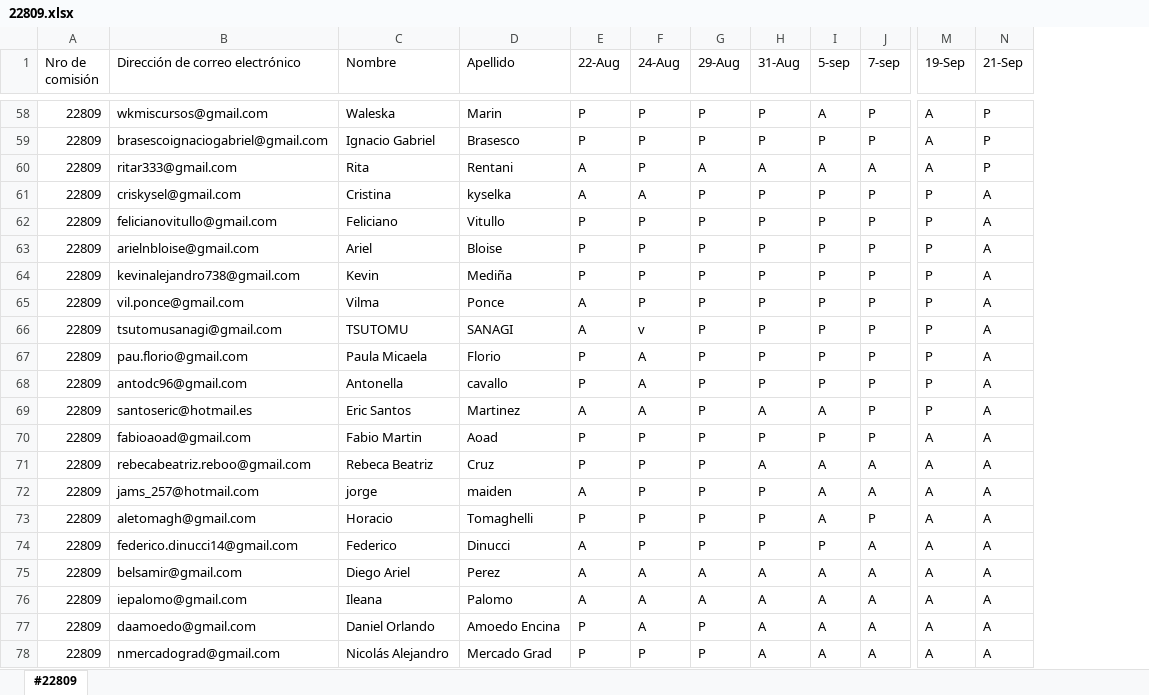
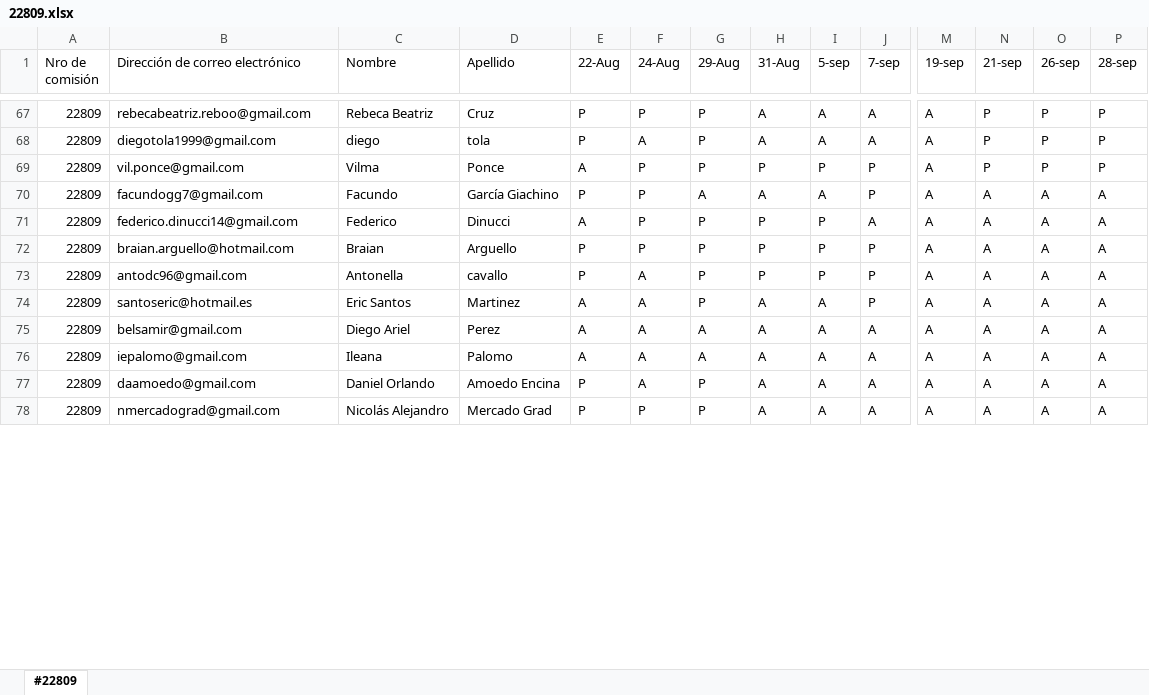
Before and after one commit to DevJumpProf/comision22809, an Excel workbook: 22809.xlsx, sheet #22809, drawn as a sheet; only a part is shown, gaps mark what is left out; values as stored, in another font and other column widths than the file's, no cell formats; removed rows and columns are numbered as before the commit, all else as after; rows hold the shown columns only; the diff covers the shown part only; the diff names each change by its address in the sheet, - before the commit and + after, or states it on an @@ line.

```diff
--- a/22809.xlsx (sheet #22809)
+++ b/22809.xlsx (sheet #22809)
+column O (26-sep), rows 67-71: P | P | P | A | A; rows 75-78: all A
+column P (28-sep), rows 67-71: P | P | P | A | A; rows 75-78: all A
-M1: 19-Sep
+M1: 19-sep
-N1: 21-Sep
+N1: 21-sep
-B67 (Dirección de correo electrónico): wkmiscursos@gmail.com
+B67 (Dirección de correo electrónico): rebecabeatriz.reboo@gmail.com
-C67 (Nombre): Waleska
+C67 (Nombre): Rebeca Beatriz
-D67 (Apellido): Marin
+D67 (Apellido): Cruz
-H67:H68 (31-Aug): P
+H67:H68 (31-Aug): A
-J67:J68 (7-sep): P
+J67:J68 (7-sep): A
-B68 (Dirección de correo electrónico): brasescoignaciogabriel@gmail.com
+B68 (Dirección de correo electrónico): diegotola1999@gmail.com
-C68 (Nombre): Ignacio Gabriel
+C68 (Nombre): diego
-D68 (Apellido): Brasesco
+D68 (Apellido): tola
-F68 (24-Aug): P
+F68 (24-Aug): A
-I68 (5-sep): P
+I68 (5-sep): A
-row 60: 22809 | ritar333@gmail.com | Rita | Rentani | A | P | A | A | A | A | A | P
-row 61: 22809 | criskysel@gmail.com | Cristina | kyselka | A | A | P | P | P | P | P | A
-row 62: 22809 | felicianovitullo@gmail.com | Feliciano | Vitullo | P | P | P | P | P | P | P | A
-row 63: 22809 | arielnbloise@gmail.com | Ariel | Bloise | P | P | P | P | P | P | P | A
-row 64: 22809 | kevinalejandro738@gmail.com | Kevin | Mediña | P | P | P | P | P | P | P | A
-M69 (19-sep): P
+M69 (19-sep): A
-N69 (21-sep): A
+N69 (21-sep): P
-row 66: 22809 | tsutomusanagi@gmail.com | TSUTOMU | SANAGI | A | v | P | P | P | P | P | A
-row 67: 22809 | pau.florio@gmail.com | Paula Micaela | Florio | P | A | P | P | P | P | P | A
-row 68: 22809 | antodc96@gmail.com | Antonella | cavallo | P | A | P | P | P | P | P | A
-row 69: 22809 | santoseric@hotmail.es | Eric Santos | Martinez | A | A | P | A | A | P | P | A
-row 70: 22809 | fabioaoad@gmail.com | Fabio Martin | Aoad | P | P | P | P | P | P | A | A
-row 71: 22809 | rebecabeatriz.reboo@gmail.com | Rebeca Beatriz | Cruz | P | P | P | A | A | A | A | A
-row 72: 22809 | jams_257@hotmail.com | jorge | maiden | A | P | P | P | A | A | A | A
-B70 (Dirección de correo electrónico): aletomagh@gmail.com
+B70 (Dirección de correo electrónico): facundogg7@gmail.com
-C70 (Nombre): Horacio
+C70 (Nombre): Facundo
-D70 (Apellido): Tomaghelli
+D70 (Apellido): García Giachino
-G70 (29-Aug): P
+G70 (29-Aug): A
-H70 (31-Aug): P
+H70 (31-Aug): A
+row 72: 22809 | braian.arguello@hotmail.com | Braian | Arguello | P | P | P | P | P | P | A | A | A | A
+row 73: 22809 | antodc96@gmail.com | Antonella | cavallo | P | A | P | P | P | P | A | A | A | A
+row 74: 22809 | santoseric@hotmail.es | Eric Santos | Martinez | A | A | P | A | A | P | A | A | A | A
```
Also changed, not shown: 10 added rows, 1 removed row and 25 edited cells elsewhere in this sheet, cell formats.
